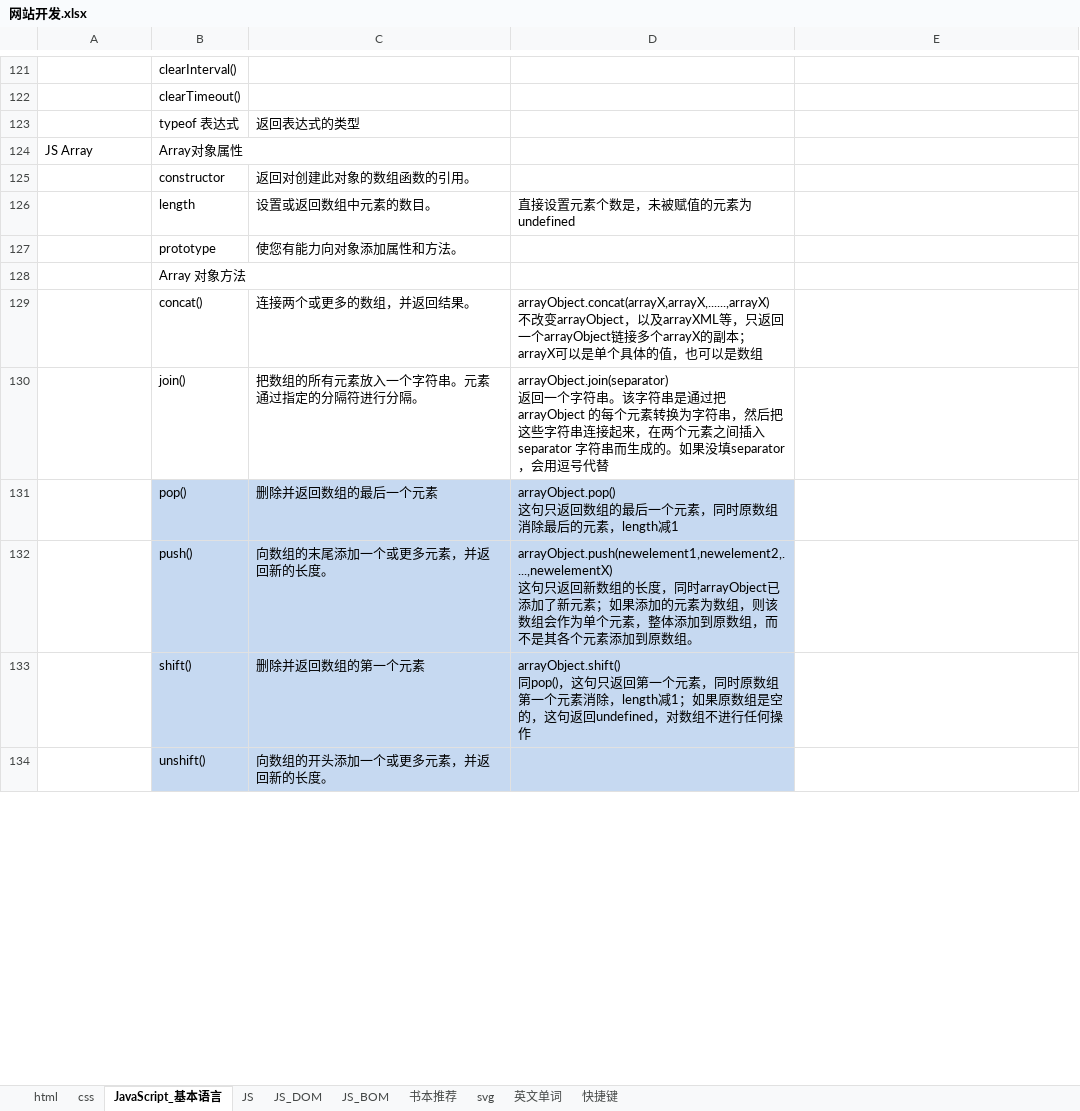
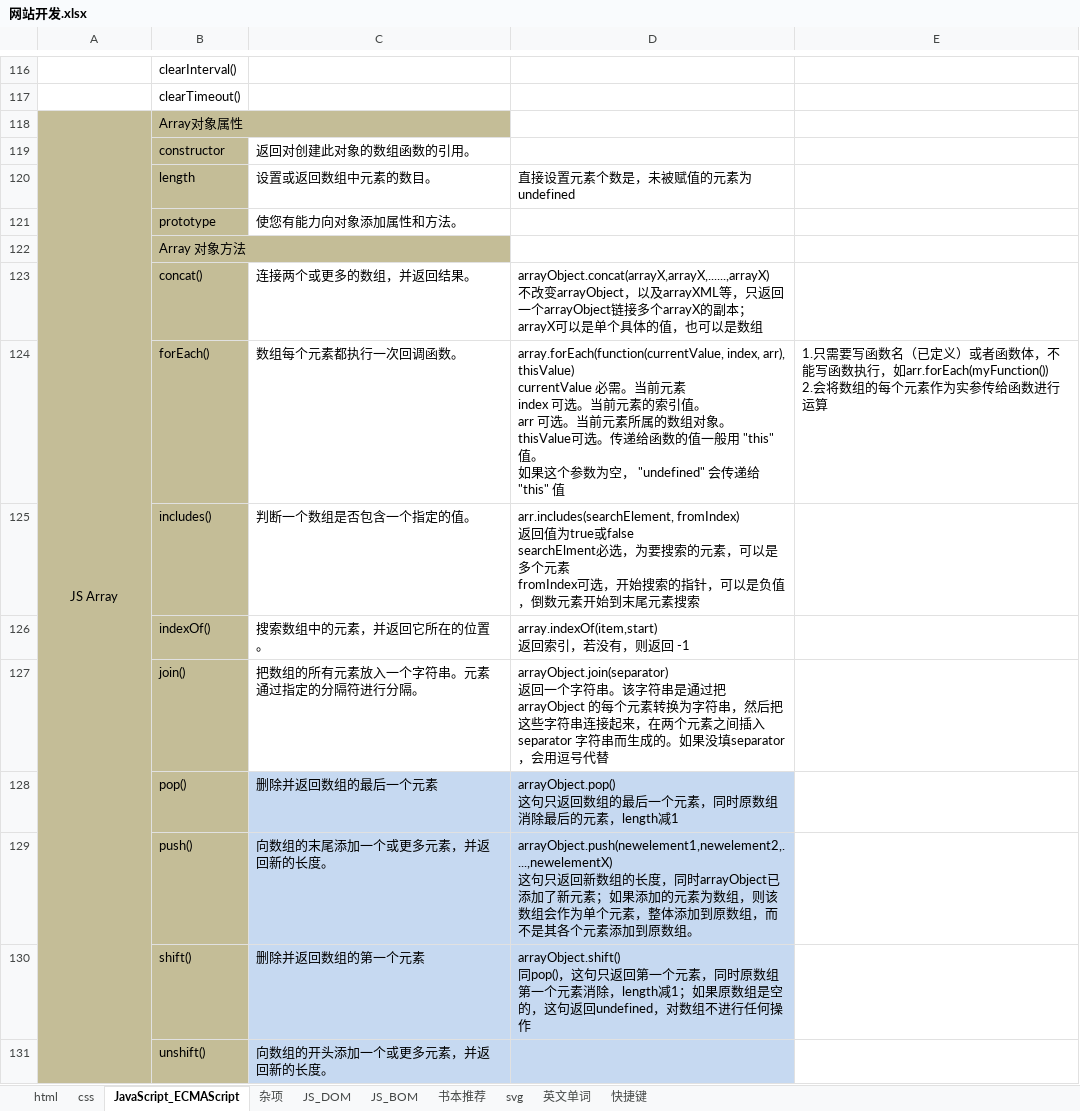
Before and after one commit to cestlaviefree/ife2018, an Excel workbook: 网站开发.xlsx, sheet JavaScript_ECMAScript, drawn as a sheet; only a part is shown, gaps mark what is left out; values as stored, in another font and other column widths than the file's, no borders; removed rows and columns are numbered as before the commit, all else as after; ↵ is a line break in a cell; the diff covers the shown part only; the diff names each change by its address in the sheet, - before the commit and + after, or states it on an @@ line.

Commit message:
Update 网站开发.xlsx
2.20预编译

```diff
--- a/网站开发.xlsx (sheet JavaScript_ECMAScript)
+++ b/网站开发.xlsx (sheet JavaScript_ECMAScript)
-sheet tab: JavaScript_基本语言
+sheet tab: JavaScript_ECMAScript
-sheet tab: JS
+sheet tab: 杂项
-row 123:  | typeof 表达式 | 返回表达式的类型
-A118:B123 fill: none
+A118:B123 fill: #C4BD97
-A118 alignment: left
+A118 alignment: center
+A118:A141 merged
+row 124:  | forEach() | 数组每个元素都执行一次回调函数。 | array.forEach(function(currentValue, index, arr), thisValue) ↵ currentValue 必需。当前元素 ↵ index 可选。当前元素的索引值。 ↵ arr 可选。当前元素所属的数组对象。 ↵ thisValue可选。传递给函数的值一般用 "this" 值。 ↵ 如果这个参数为空， "undefined" 会传递给 "this" 值 | 1.只需要写函数名（已定义）或者函数体，不能写函数执行，如arr.forEach(myFunction()) ↵ 2.会将数组的每个元素作为实参传给函数进行运算
+row 125:  | includes() | 判断一个数组是否包含一个指定的值。 | arr.includes(searchElement, fromIndex) ↵ 返回值为true或false ↵ searchElment必选，为要搜索的元素，可以是多个元素 ↵ fromIndex可选，开始搜索的指针，可以是负值，倒数元素开始到末尾元素搜索
+row 126:  | indexOf() | 搜索数组中的元素，并返回它所在的位置。 | array.indexOf(item,start) ↵ 返回索引，若没有，则返回 -1
-A127:B127 fill: none
+A127:B127 fill: #C4BD97
-A128:A131 fill: none
+A128:A131 fill: #C4BD97
-B128:B131 fill: #C6D9F1
+B128:B131 fill: #C4BD97
```
Also changed, not shown: 115 added rows, 35 removed rows, 3 moved rows, 19 edited cells and cell formats elsewhere in this sheet, sheet css, sheet 英文单词, sheet html, charts or pictures.
